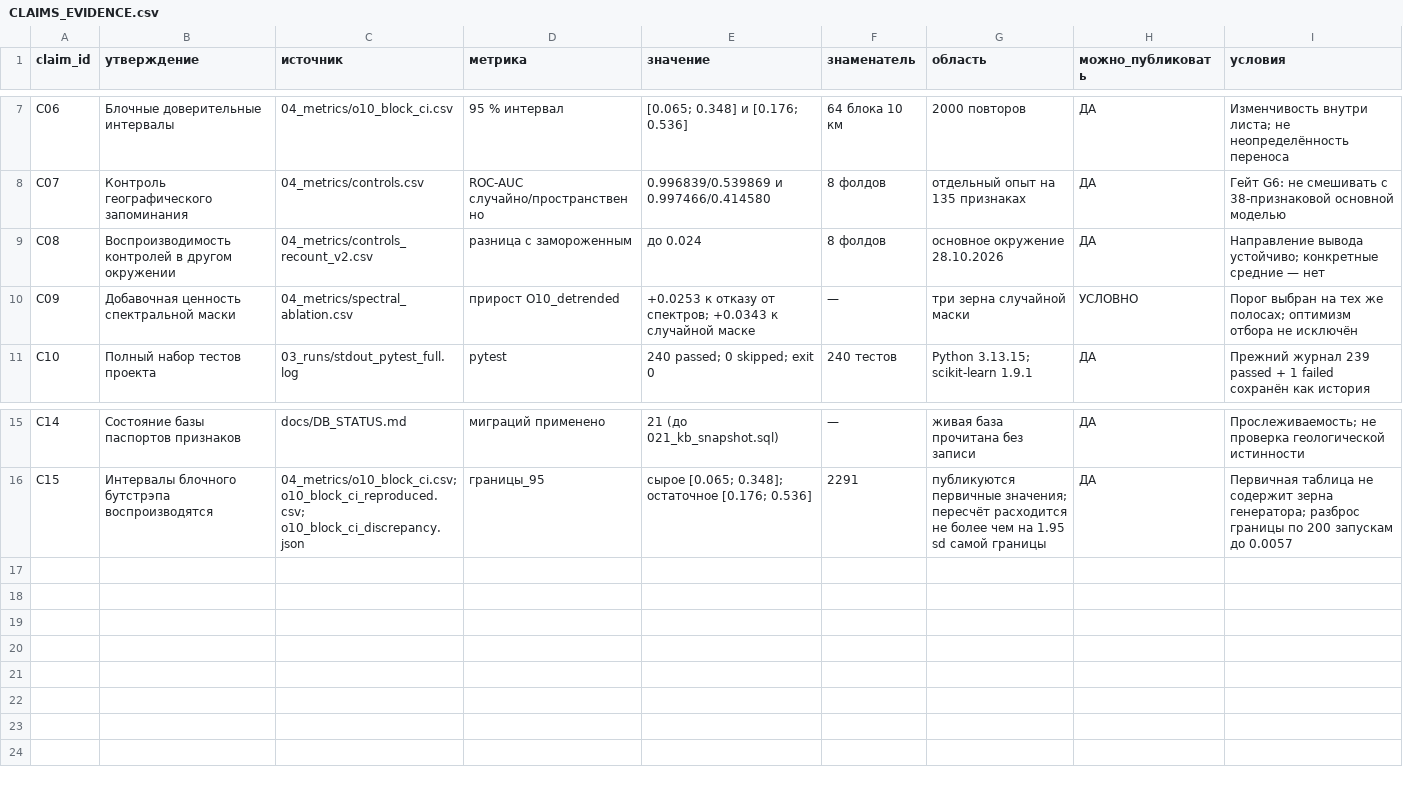
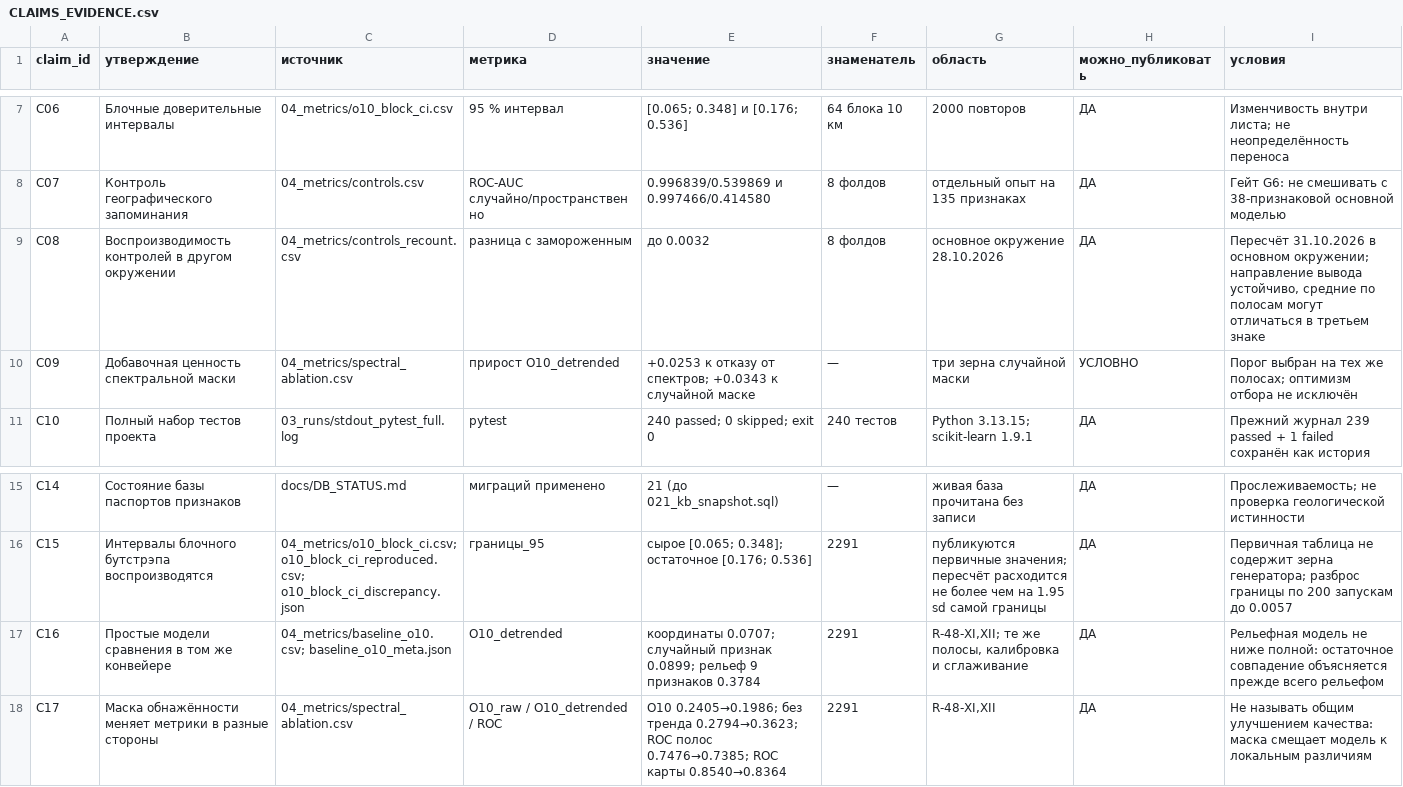
Before and after one commit to janfik200-prog/GEO, a CSV file: docs_ipuz/CLAIMS_EVIDENCE.csv, drawn as a sheet; only a part is shown, gaps mark what is left out; the diff names each change by its address in the sheet, - before the commit and + after, or states it on an @@ line.

Commit message:
ИПУЗ: простые модели сравнения по O10 и уточнение выводов по замечаниям

```diff
--- a/docs_ipuz/CLAIMS_EVIDENCE.csv
+++ b/docs_ipuz/CLAIMS_EVIDENCE.csv
-C9 (источник): 04_metrics/controls_recount_v2.csv
+C9 (источник): 04_metrics/controls_recount.csv
-E9 (значение): до 0.024
+E9 (значение): до 0.0032
-I9 (условия): Направление вывода устойчиво; конкретные средние — нет
+I9 (условия): Пересчёт 31.10.2026 в основном окружении; направление вывода устойчиво, средние по полосам могут отличаться в третьем знаке
+row 17: C16 | Простые модели сравнения в том же конвейере | 04_metrics/baseline_o10.csv; baseline_o10_meta.json | O10_detrended | координаты 0.0707; случайный признак 0.0899; рельеф 9 признаков 0.3784 | 2291 | R-48-XI,XII; те же полосы, калибровка и сглаживание | ДА | Рельефная модель не ниже полной: остаточное совпадение объясняется прежде всего рельефом
+row 18: C17 | Маска обнажённости меняет метрики в разные стороны | 04_metrics/spectral_ablation.csv | O10_raw / O10_detrended / ROC | O10 0.2405→0.1986; без тренда 0.2794→0.3623; ROC полос 0.7476→0.7385; ROC карты 0.8540→0.8364 | 2291 | R-48-XI,XII | ДА | Не называть общим улучшением качества: маска смещает модель к локальным различиям
```
Also changed, not shown: 7 other files.
